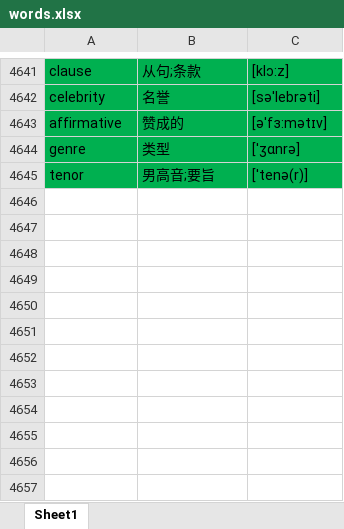
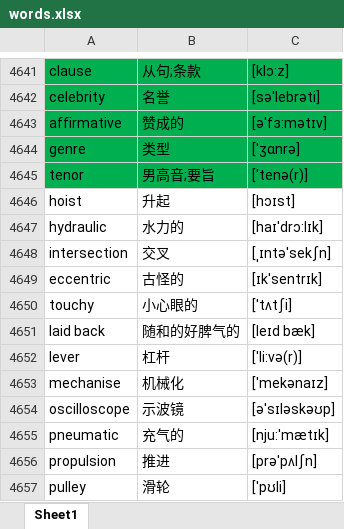
Before and after one commit to google88888888/learnEnglish, an Excel workbook: words.xlsx, sheet Sheet1, drawn as a sheet; only a part is shown, gaps mark what is left out; values as stored, in another font and other column widths than the file's, no borders; the diff names each change by its address in the sheet, - before the commit and + after, or states it on an @@ line.

```diff
--- a/words.xlsx (sheet Sheet1)
+++ b/words.xlsx (sheet Sheet1)
+row 4646: hoist | 升起 | [hɔɪst]
+row 4647: hydraulic | 水力的 | [haɪˈdrɔ:lɪk]
+row 4648: intersection | 交叉 | [ˌɪntəˈsekʃn]
+row 4649: eccentric | 古怪的 | [ɪkˈsentrɪk]
+row 4650: touchy | 小心眼的 | [ˈtʌtʃi]
+row 4651: laid back | 随和的好脾气的 | [leɪd bæk]
+row 4652: lever | 杠杆 | [ˈli:və(r)]
+row 4653: mechanise | 机械化 | ['mekənaɪz]
+row 4654: oscilloscope | 示波镜 | [əˈsɪləskəʊp]
+row 4655: pneumatic | 充气的 | [nju:ˈmætɪk]
+row 4656: propulsion | 推进 | [prəˈpʌlʃn]
+row 4657: pulley | 滑轮 | [ˈpʊli]
```
